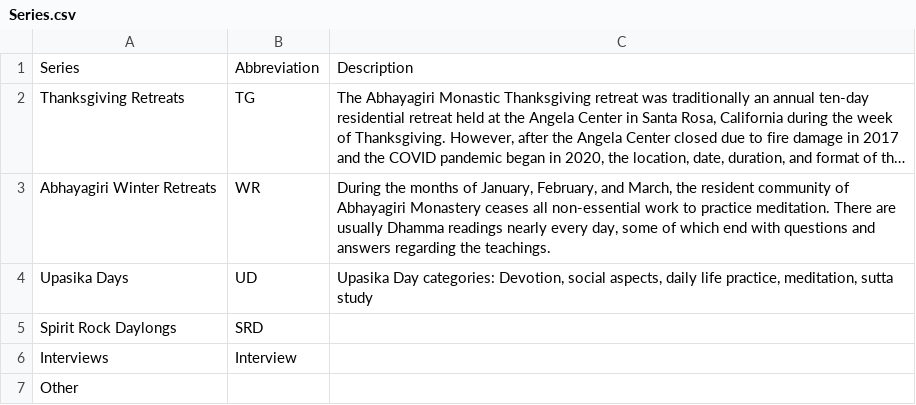
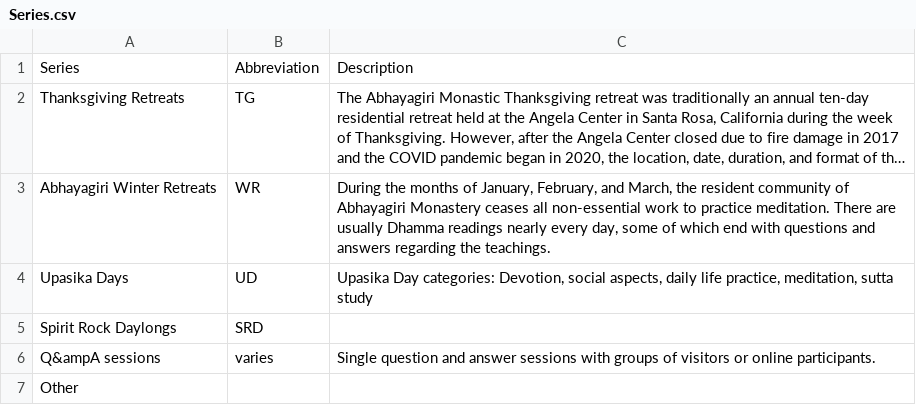
Before and after one commit to Kaccana-Bhikkhu/kaccana-bhikkhu.github.io, a CSV file: csv/Series.csv, drawn as a sheet; long unchanged cells end in …; removed rows and columns are numbered as before the commit, all else as after; the diff names each change by its address in the sheet, - before the commit and + after, or states it on an @@ line.

Commit message:
Q&A session series; finished UD2013-1

```diff
--- a/csv/Series.csv
+++ b/csv/Series.csv
-row 6: Interviews | Interview
+row 6: Q&ampA sessions | varies | Single question and answer sessions with groups of visitors or online participants.
```
Also changed, not shown: csv/Kathina2021.csv, csv/Manijeh2021.csv, 22 other files.
